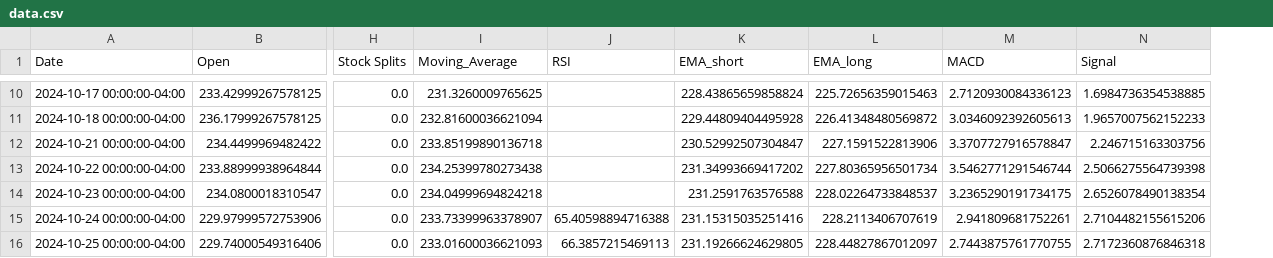
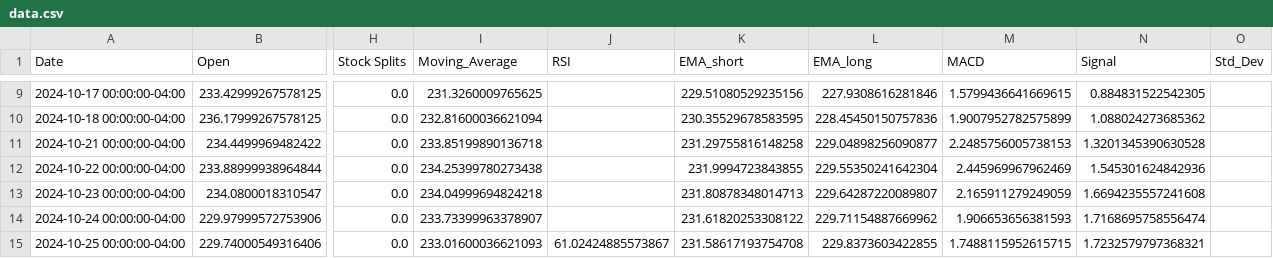
Before and after one commit to mixupp83/project, a CSV file: data.csv, drawn as a sheet; only a part is shown, gaps mark what is left out; addresses are those after the commit; the diff covers the shown part only; the diff names each change by its address in the sheet, - before the commit and + after, or states it on an @@ line.

```diff
--- a/data.csv
+++ b/data.csv
+column O (Std_Dev), empty
-K9 (EMA_short): 228.43865659858824
+K9 (EMA_short): 229.51080529235156
-L9 (EMA_long): 225.72656359015463
+L9 (EMA_long): 227.9308616281846
-M9 (MACD): 2.7120930084336123
+M9 (MACD): 1.5799436641669615
-N9 (Signal): 1.6984736354538885
+N9 (Signal): 0.884831522542305
-K10 (EMA_short): 229.44809404495928
+K10 (EMA_short): 230.35529678583595
-L10 (EMA_long): 226.41348480569872
+L10 (EMA_long): 228.45450150757836
-M10 (MACD): 3.0346092392605613
+M10 (MACD): 1.9007952782575899
-N10 (Signal): 1.9657007562152233
+N10 (Signal): 1.088024273685362
-K11 (EMA_short): 230.52992507304847
+K11 (EMA_short): 231.29755816148258
-L11 (EMA_long): 227.1591522813906
+L11 (EMA_long): 229.04898256090877
-M11 (MACD): 3.3707727916578847
+M11 (MACD): 2.2485756005738153
-N11 (Signal): 2.246715163303756
+N11 (Signal): 1.3201345390630528
-K12 (EMA_short): 231.34993669417202
+K12 (EMA_short): 231.9994723843855
-L12 (EMA_long): 227.80365956501734
+L12 (EMA_long): 229.55350241642304
-M12 (MACD): 3.5462771291546744
+M12 (MACD): 2.445969967962469
-N12 (Signal): 2.5066275564739398
+N12 (Signal): 1.545301624842936
-K13 (EMA_short): 231.2591763576588
+K13 (EMA_short): 231.80878348014713
-L13 (EMA_long): 228.02264733848537
+L13 (EMA_long): 229.64287220089807
-M13 (MACD): 3.2365290191734175
+M13 (MACD): 2.165911279249059
-N13 (Signal): 2.6526078490138354
+N13 (Signal): 1.6694235557241608
-J14 (RSI): 65.40598894716388
+J14 (RSI): (empty)
-K14 (EMA_short): 231.15315035251416
+K14 (EMA_short): 231.61820253308122
-L14 (EMA_long): 228.2113406707619
+L14 (EMA_long): 229.71154887669962
-M14 (MACD): 2.941809681752261
+M14 (MACD): 1.906653656381593
-N14 (Signal): 2.7104482155615206
+N14 (Signal): 1.7168695758556474
-J15 (RSI): 66.3857215469113
+J15 (RSI): 61.02424885573867
-K15 (EMA_short): 231.19266624629805
+K15 (EMA_short): 231.58617193754708
-L15 (EMA_long): 228.44827867012097
+L15 (EMA_long): 229.8373603422855
-M15 (MACD): 2.7443875761770755
+M15 (MACD): 1.7488115952615715
-N15 (Signal): 2.7172360876846318
+N15 (Signal): 1.7232579797368321
```
Also changed, not shown: 2 added rows, 1 removed row and 58 edited cells elsewhere in this file, 1 other file.
